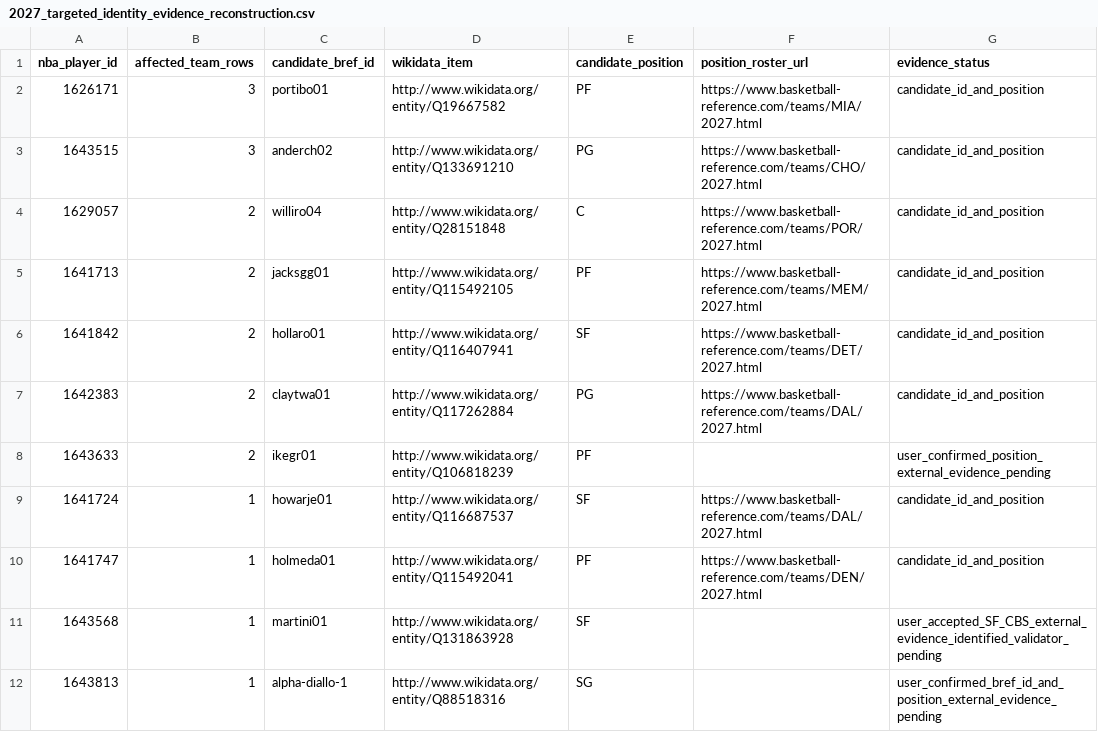
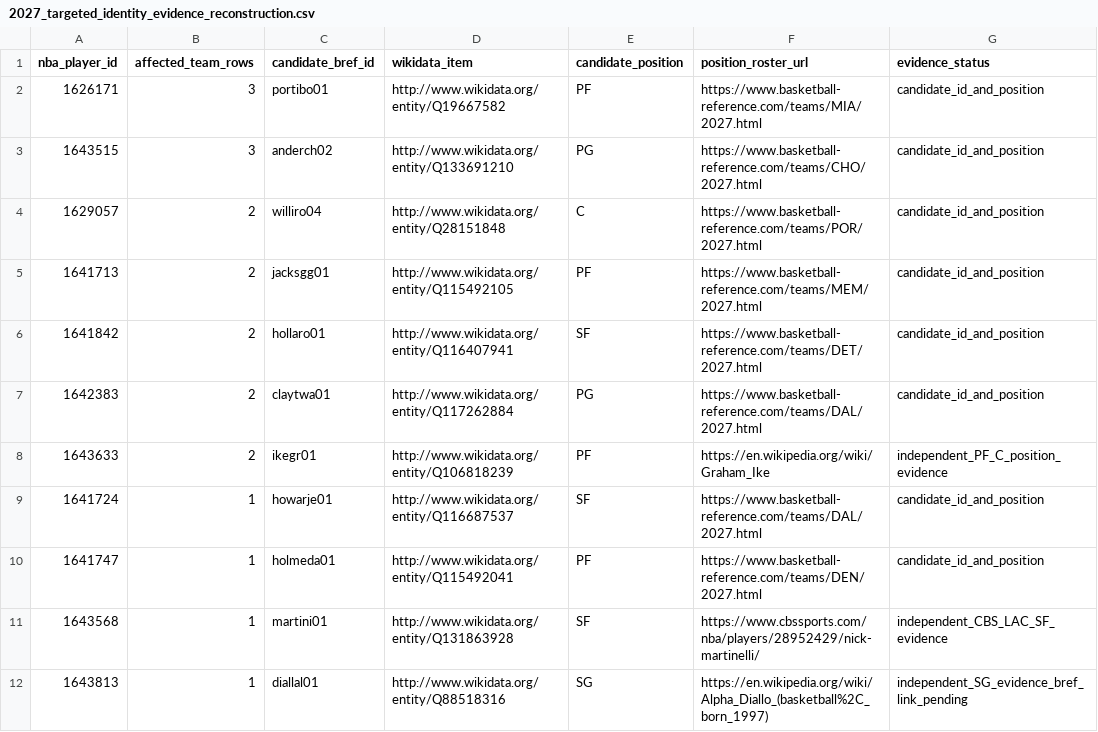
Before and after one commit to eec757/nba-defensive-dashboard, a CSV file: reports/2027_targeted_identity_evidence_reconstruction.csv, drawn as a sheet; only a part is shown; the diff names each change by its address in the sheet, - before the commit and + after, or states it on an @@ line.

Commit message:
Record cited independent position evidence and correct Diallo NBA BRef candidate

```diff
--- a/reports/2027_targeted_identity_evidence_reconstruction.csv
+++ b/reports/2027_targeted_identity_evidence_reconstruction.csv
-F8 (position_roster_url): (empty)
+F8 (position_roster_url): https://en.wikipedia.org/wiki/Graham_Ike
-G8 (evidence_status): user_confirmed_position_external_evidence_pending
+G8 (evidence_status): independent_PF_C_position_evidence
-F11 (position_roster_url): (empty)
+F11 (position_roster_url): https://www.cbssports.com/nba/players/28952429/nick-martinelli/
-G11 (evidence_status): user_accepted_SF_CBS_external_evidence_identified_validator_pending
+G11 (evidence_status): independent_CBS_LAC_SF_evidence
-C12 (candidate_bref_id): alpha-diallo-1
+C12 (candidate_bref_id): diallal01
-F12 (position_roster_url): (empty)
+F12 (position_roster_url): https://en.wikipedia.org/wiki/Alpha_Diallo_(basketball%2C_born_1997)
-G12 (evidence_status): user_confirmed_bref_id_and_position_external_evidence_pending
+G12 (evidence_status): independent_SG_evidence_bref_link_pending
```
